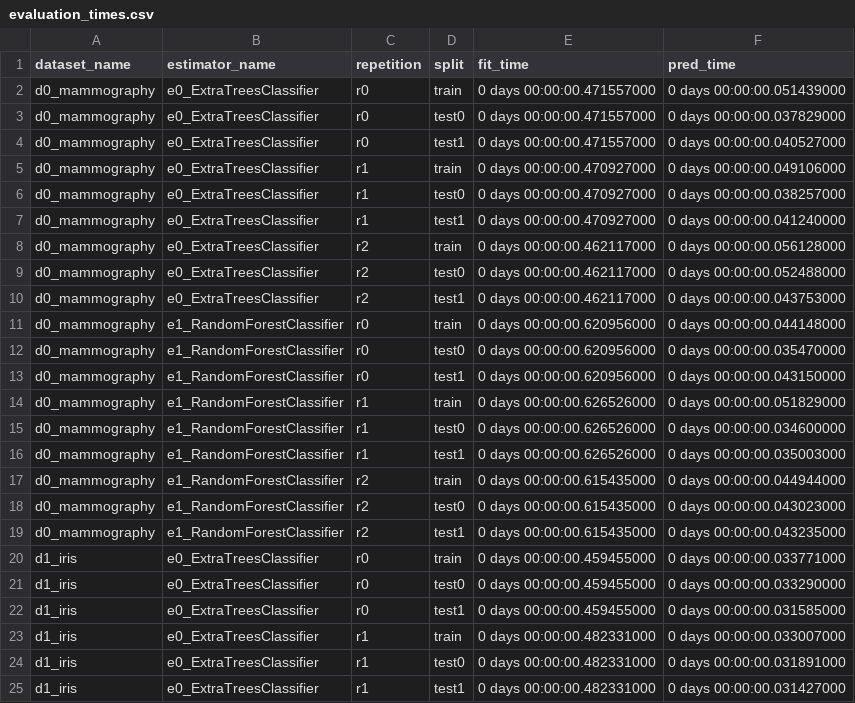
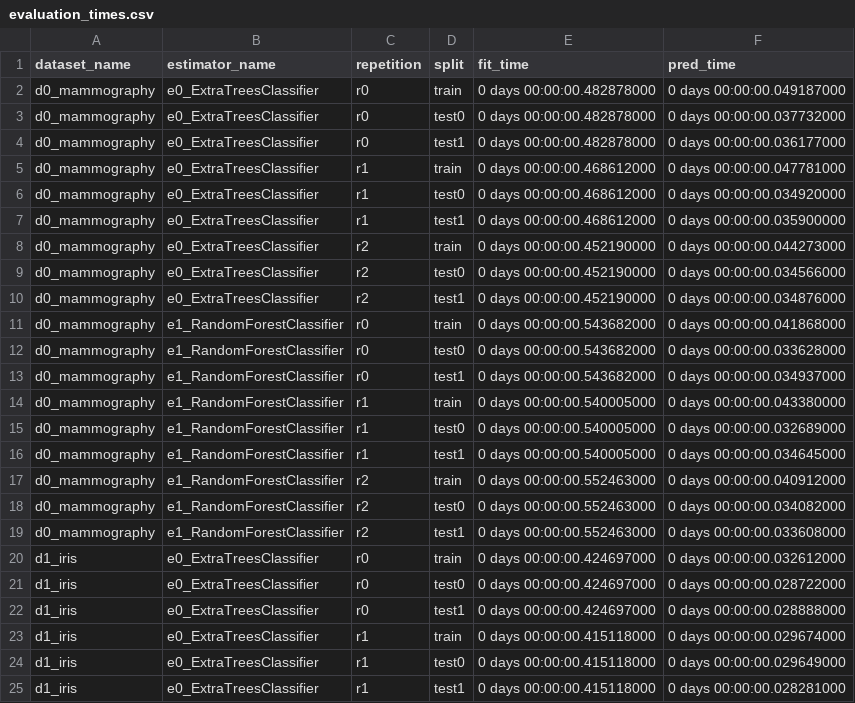
Before and after one commit to gwario/Machine-Learning_Large-Scale-Evaluation, a CSV file: experiment_1/evaluation_times.csv, drawn as a sheet; only a part is shown; the diff covers the shown part only.

```diff
--- a/experiment_1/evaluation_times.csv
+++ b/experiment_1/evaluation_times.csv
@@ -1,25 +1,25 @@
 dataset_name,estimator_name,repetition,split,fit_time,pred_time
-d0_mammography,e0_ExtraTreesClassifier,r0,train,0 days 00:00:00.471557000,0 days 00:00:00.051439000
-d0_mammography,e0_ExtraTreesClassifier,r0,test0,0 days 00:00:00.471557000,0 days 00:00:00.037829000
-d0_mammography,e0_ExtraTreesClassifier,r0,test1,0 days 00:00:00.471557000,0 days 00:00:00.040527000
-d0_mammography,e0_ExtraTreesClassifier,r1,train,0 days 00:00:00.470927000,0 days 00:00:00.049106000
-d0_mammography,e0_ExtraTreesClassifier,r1,test0,0 days 00:00:00.470927000,0 days 00:00:00.038257000
-d0_mammography,e0_ExtraTreesClassifier,r1,test1,0 days 00:00:00.470927000,0 days 00:00:00.041240000
-d0_mammography,e0_ExtraTreesClassifier,r2,train,0 days 00:00:00.462117000,0 days 00:00:00.056128000
-d0_mammography,e0_ExtraTreesClassifier,r2,test0,0 days 00:00:00.462117000,0 days 00:00:00.052488000
-d0_mammography,e0_ExtraTreesClassifier,r2,test1,0 days 00:00:00.462117000,0 days 00:00:00.043753000
-d0_mammography,e1_RandomForestClassifier,r0,train,0 days 00:00:00.620956000,0 days 00:00:00.044148000
-d0_mammography,e1_RandomForestClassifier,r0,test0,0 days 00:00:00.620956000,0 days 00:00:00.035470000
-d0_mammography,e1_RandomForestClassifier,r0,test1,0 days 00:00:00.620956000,0 days 00:00:00.043150000
-d0_mammography,e1_RandomForestClassifier,r1,train,0 days 00:00:00.626526000,0 days 00:00:00.051829000
-d0_mammography,e1_RandomForestClassifier,r1,test0,0 days 00:00:00.626526000,0 days 00:00:00.034600000
-d0_mammography,e1_RandomForestClassifier,r1,test1,0 days 00:00:00.626526000,0 days 00:00:00.035003000
-d0_mammography,e1_RandomForestClassifier,r2,train,0 days 00:00:00.615435000,0 days 00:00:00.044944000
-d0_mammography,e1_RandomForestClassifier,r2,test0,0 days 00:00:00.615435000,0 days 00:00:00.043023000
-d0_mammography,e1_RandomForestClassifier,r2,test1,0 days 00:00:00.615435000,0 days 00:00:00.043235000
-d1_iris,e0_ExtraTreesClassifier,r0,train,0 days 00:00:00.459455000,0 days 00:00:00.033771000
-d1_iris,e0_ExtraTreesClassifier,r0,test0,0 days 00:00:00.459455000,0 days 00:00:00.033290000
-d1_iris,e0_ExtraTreesClassifier,r0,test1,0 days 00:00:00.459455000,0 days 00:00:00.031585000
-d1_iris,e0_ExtraTreesClassifier,r1,train,0 days 00:00:00.482331000,0 days 00:00:00.033007000
-d1_iris,e0_ExtraTreesClassifier,r1,test0,0 days 00:00:00.482331000,0 days 00:00:00.031891000
-d1_iris,e0_ExtraTreesClassifier,r1,test1,0 days 00:00:00.482331000,0 days 00:00:00.031427000
+d0_mammography,e0_ExtraTreesClassifier,r0,train,0 days 00:00:00.482878000,0 days 00:00:00.049187000
+d0_mammography,e0_ExtraTreesClassifier,r0,test0,0 days 00:00:00.482878000,0 days 00:00:00.037732000
+d0_mammography,e0_ExtraTreesClassifier,r0,test1,0 days 00:00:00.482878000,0 days 00:00:00.036177000
+d0_mammography,e0_ExtraTreesClassifier,r1,train,0 days 00:00:00.468612000,0 days 00:00:00.047781000
+d0_mammography,e0_ExtraTreesClassifier,r1,test0,0 days 00:00:00.468612000,0 days 00:00:00.034920000
+d0_mammography,e0_ExtraTreesClassifier,r1,test1,0 days 00:00:00.468612000,0 days 00:00:00.035900000
+d0_mammography,e0_ExtraTreesClassifier,r2,train,0 days 00:00:00.452190000,0 days 00:00:00.044273000
+d0_mammography,e0_ExtraTreesClassifier,r2,test0,0 days 00:00:00.452190000,0 days 00:00:00.034566000
+d0_mammography,e0_ExtraTreesClassifier,r2,test1,0 days 00:00:00.452190000,0 days 00:00:00.034876000
+d0_mammography,e1_RandomForestClassifier,r0,train,0 days 00:00:00.543682000,0 days 00:00:00.041868000
+d0_mammography,e1_RandomForestClassifier,r0,test0,0 days 00:00:00.543682000,0 days 00:00:00.033628000
+d0_mammography,e1_RandomForestClassifier,r0,test1,0 days 00:00:00.543682000,0 days 00:00:00.034937000
+d0_mammography,e1_RandomForestClassifier,r1,train,0 days 00:00:00.540005000,0 days 00:00:00.043380000
+d0_mammography,e1_RandomForestClassifier,r1,test0,0 days 00:00:00.540005000,0 days 00:00:00.032689000
+d0_mammography,e1_RandomForestClassifier,r1,test1,0 days 00:00:00.540005000,0 days 00:00:00.034645000
+d0_mammography,e1_RandomForestClassifier,r2,train,0 days 00:00:00.552463000,0 days 00:00:00.040912000
+d0_mammography,e1_RandomForestClassifier,r2,test0,0 days 00:00:00.552463000,0 days 00:00:00.034082000
+d0_mammography,e1_RandomForestClassifier,r2,test1,0 days 00:00:00.552463000,0 days 00:00:00.033608000
+d1_iris,e0_ExtraTreesClassifier,r0,train,0 days 00:00:00.424697000,0 days 00:00:00.032612000
+d1_iris,e0_ExtraTreesClassifier,r0,test0,0 days 00:00:00.424697000,0 days 00:00:00.028722000
+d1_iris,e0_ExtraTreesClassifier,r0,test1,0 days 00:00:00.424697000,0 days 00:00:00.028888000
+d1_iris,e0_ExtraTreesClassifier,r1,train,0 days 00:00:00.415118000,0 days 00:00:00.029674000
+d1_iris,e0_ExtraTreesClassifier,r1,test0,0 days 00:00:00.415118000,0 days 00:00:00.029649000
+d1_iris,e0_ExtraTreesClassifier,r1,test1,0 days 00:00:00.415118000,0 days 00:00:00.028281000
```
Also changed, not shown: 24 edited cells elsewhere in this file, 2 other files.
